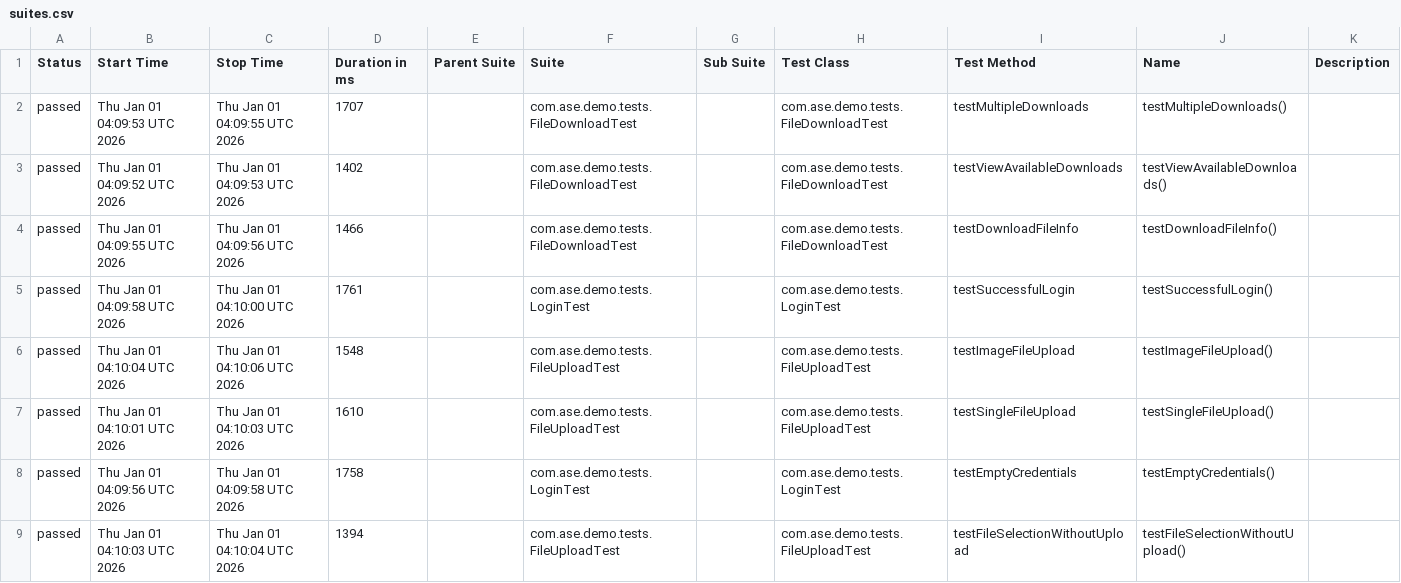
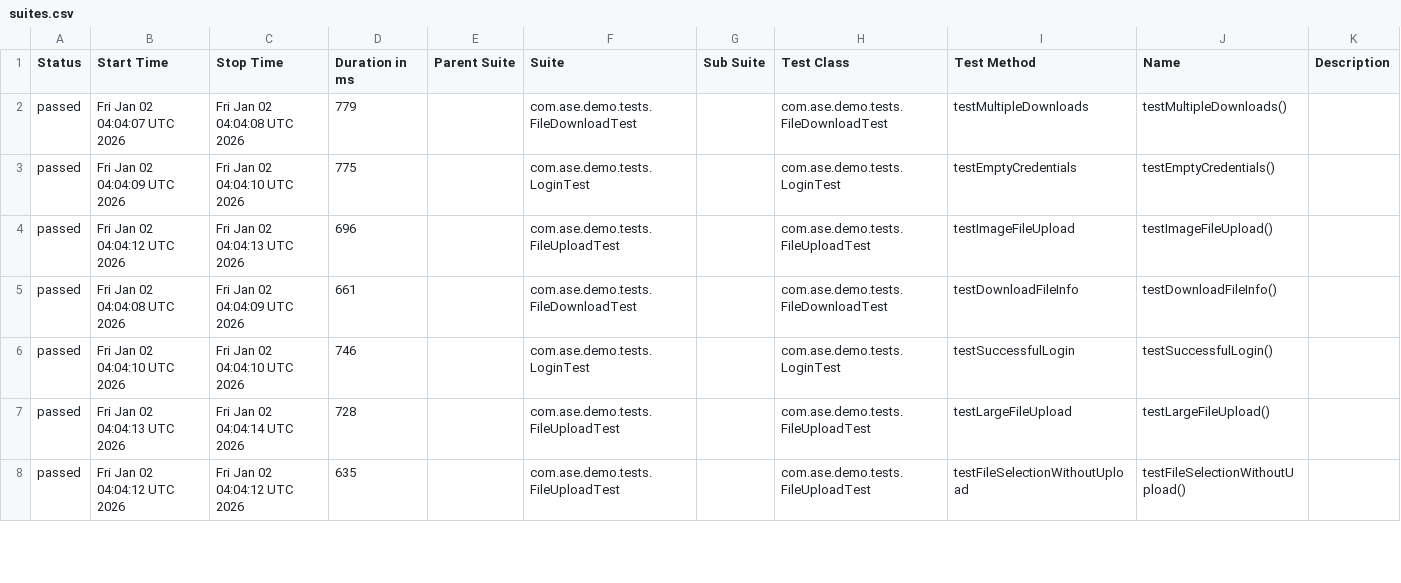
Before and after one commit to Agile-Software-Engineering-25/demo-system-test, a CSV file: full/data/suites.csv, drawn as a sheet; only a part is shown; the diff covers the shown part only.

```diff
--- a/full/data/suites.csv
+++ b/full/data/suites.csv
@@ -1,9 +1,8 @@
 "Status","Start Time","Stop Time","Duration in ms","Parent Suite","Suite","Sub Suite","Test Class","Test Method","Name","Description"
-"passed","Thu Jan 01 04:09:53 UTC 2026","Thu Jan 01 04:09:55 UTC 2026","1707","","com.ase.demo.tests.FileDownloadTest","","com.ase.demo.tests.FileDownloadTest","testMultipleDownloads","testMultipleDownloads()",""
-"passed","Thu Jan 01 04:09:52 UTC 2026","Thu Jan 01 04:09:53 UTC 2026","1402","","com.ase.demo.tests.FileDownloadTest","","com.ase.demo.tests.FileDownloadTest","testViewAvailableDownloads","testViewAvailableDownloads()",""
-"passed","Thu Jan 01 04:09:55 UTC 2026","Thu Jan 01 04:09:56 UTC 2026","1466","","com.ase.demo.tests.FileDownloadTest","","com.ase.demo.tests.FileDownloadTest","testDownloadFileInfo","testDownloadFileInfo()",""
-"passed","Thu Jan 01 04:09:58 UTC 2026","Thu Jan 01 04:10:00 UTC 2026","1761","","com.ase.demo.tests.LoginTest","","com.ase.demo.tests.LoginTest","testSuccessfulLogin","testSuccessfulLogin()",""
-"passed","Thu Jan 01 04:10:04 UTC 2026","Thu Jan 01 04:10:06 UTC 2026","1548","","com.ase.demo.tests.FileUploadTest","","com.ase.demo.tests.FileUploadTest","testImageFileUpload","testImageFileUpload()",""
-"passed","Thu Jan 01 04:10:01 UTC 2026","Thu Jan 01 04:10:03 UTC 2026","1610","","com.ase.demo.tests.FileUploadTest","","com.ase.demo.tests.FileUploadTest","testSingleFileUpload","testSingleFileUpload()",""
-"passed","Thu Jan 01 04:09:56 UTC 2026","Thu Jan 01 04:09:58 UTC 2026","1758","","com.ase.demo.tests.LoginTest","","com.ase.demo.tests.LoginTest","testEmptyCredentials","testEmptyCredentials()",""
-"passed","Thu Jan 01 04:10:03 UTC 2026","Thu Jan 01 04:10:04 UTC 2026","1394","","com.ase.demo.tests.FileUploadTest","","com.ase.demo.tests.FileUploadTest","testFileSelectionWithoutUpload","testFileSelectionWithoutUpload()",""
+"passed","Fri Jan 02 04:04:07 UTC 2026","Fri Jan 02 04:04:08 UTC 2026","779","","com.ase.demo.tests.FileDownloadTest","","com.ase.demo.tests.FileDownloadTest","testMultipleDownloads","testMultipleDownloads()",""
+"passed","Fri Jan 02 04:04:09 UTC 2026","Fri Jan 02 04:04:10 UTC 2026","775","","com.ase.demo.tests.LoginTest","","com.ase.demo.tests.LoginTest","testEmptyCredentials","testEmptyCredentials()",""
+"passed","Fri Jan 02 04:04:12 UTC 2026","Fri Jan 02 04:04:13 UTC 2026","696","","com.ase.demo.tests.FileUploadTest","","com.ase.demo.tests.FileUploadTest","testImageFileUpload","testImageFileUpload()",""
+"passed","Fri Jan 02 04:04:08 UTC 2026","Fri Jan 02 04:04:09 UTC 2026","661","","com.ase.demo.tests.FileDownloadTest","","com.ase.demo.tests.FileDownloadTest","testDownloadFileInfo","testDownloadFileInfo()",""
+"passed","Fri Jan 02 04:04:10 UTC 2026","Fri Jan 02 04:04:10 UTC 2026","746","","com.ase.demo.tests.LoginTest","","com.ase.demo.tests.LoginTest","testSuccessfulLogin","testSuccessfulLogin()",""
+"passed","Fri Jan 02 04:04:13 UTC 2026","Fri Jan 02 04:04:14 UTC 2026","728","","com.ase.demo.tests.FileUploadTest","","com.ase.demo.tests.FileUploadTest","testLargeFileUpload","testLargeFileUpload()",""
+"passed","Fri Jan 02 04:04:12 UTC 2026","Fri Jan 02 04:04:12 UTC 2026","635","","com.ase.demo.tests.FileUploadTest","","com.ase.demo.tests.FileUploadTest","testFileSelectionWithoutUpload","testFileSelectionWithoutUpload()",""
```
Also changed, not shown: 1 added row and 15 edited cells elsewhere in this file, 36 other files.
